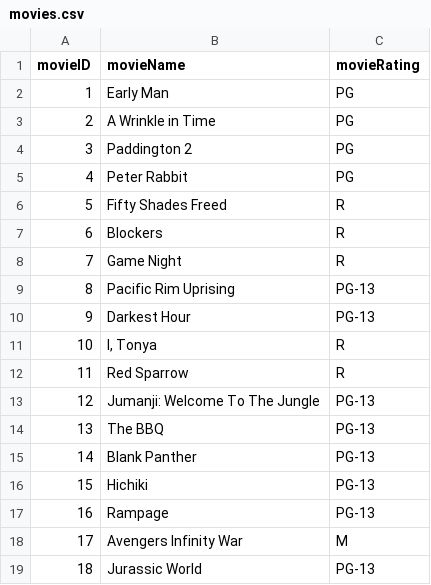
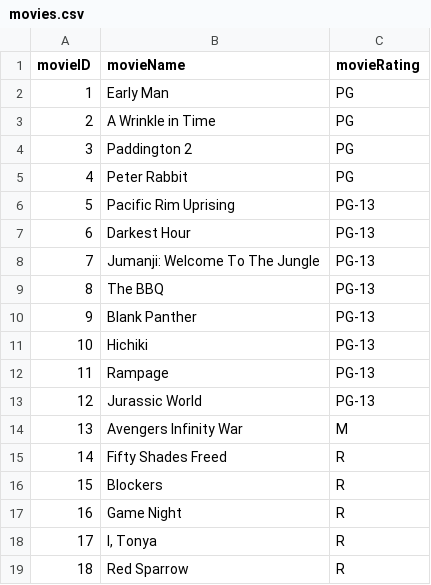
Before and after one commit to kokaruk/SEPM-jMoss, a CSV file: movies.csv, drawn as a sheet.

Commit message:
sorted the movies by rating

```diff
--- a/movies.csv
+++ b/movies.csv
@@ -5,15 +5,15 @@ movieID,movieName,movieRating
 4,Peter Rabbit,PG
-5,Fifty Shades Freed,R
-6,Blockers,R
-7,Game Night,R
-8,Pacific Rim Uprising,PG-13
-9,Darkest Hour,PG-13
-10,"I, Tonya",R
-11,Red Sparrow,R
-12,Jumanji: Welcome To The Jungle,PG-13
-13,The BBQ,PG-13
-14,Blank Panther,PG-13
-15,Hichiki,PG-13
-16,Rampage,PG-13
-17,Avengers Infinity War,M
-18,Jurassic World,PG-13
+5,Pacific Rim Uprising,PG-13
+6,Darkest Hour,PG-13
+7,Jumanji: Welcome To The Jungle,PG-13
+8,The BBQ,PG-13
+9,Blank Panther,PG-13
+10,Hichiki,PG-13
+11,Rampage,PG-13
+12,Jurassic World,PG-13
+13,Avengers Infinity War,M
+14,Fifty Shades Freed,R
+15,Blockers,R
+16,Game Night,R
+17,"I, Tonya",R
+18,Red Sparrow,R
```
